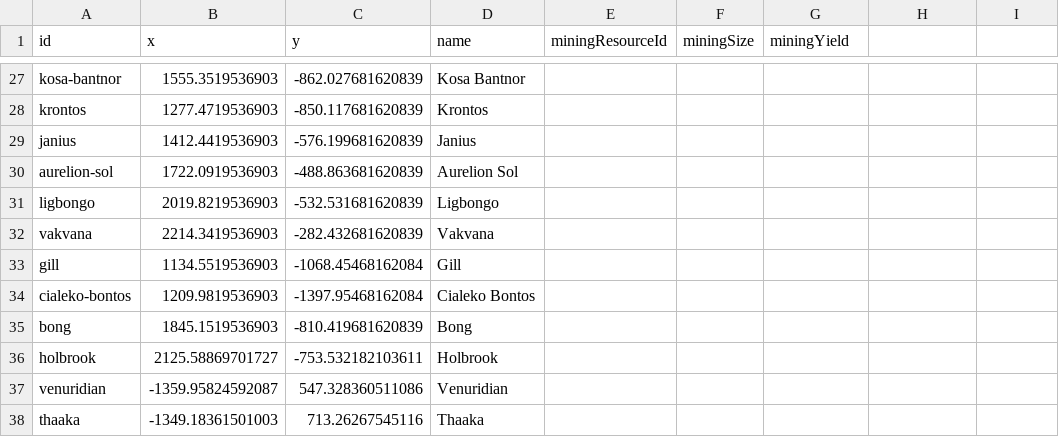
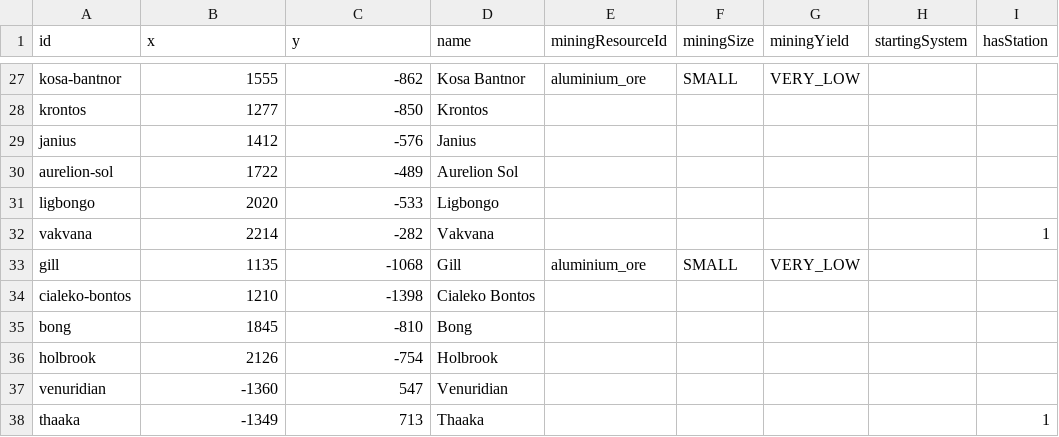
Before and after one commit to Longwelwind/space-bots, a CSV file: src/game-data/systems.csv, drawn as a sheet; only a part is shown, gaps mark what is left out; the diff covers the shown part only; the diff names each change by its address in the sheet, - before the commit and + after, or states it on an @@ line.

```diff
--- a/src/game-data/systems.csv
+++ b/src/game-data/systems.csv
-H1: (empty)
+H1: startingSystem
-I1: (empty)
+I1: hasStation
-B27 (x): 1555.3519536903
+B27 (x): 1555
-C27 (y): -862.027681620839
+C27 (y): -862
-E27 (miningResourceId): (empty)
+E27 (miningResourceId): aluminium_ore
-F27 (miningSize): (empty)
+F27 (miningSize): SMALL
-G27 (miningYield): (empty)
+G27 (miningYield): VERY_LOW
-B28 (x): 1277.4719536903
+B28 (x): 1277
-C28 (y): -850.117681620839
+C28 (y): -850
-B29 (x): 1412.4419536903
+B29 (x): 1412
-C29 (y): -576.199681620839
+C29 (y): -576
-B30 (x): 1722.0919536903
+B30 (x): 1722
-C30 (y): -488.863681620839
+C30 (y): -489
-B31 (x): 2019.8219536903
+B31 (x): 2020
-C31 (y): -532.531681620839
+C31 (y): -533
-B32 (x): 2214.3419536903
+B32 (x): 2214
-C32 (y): -282.432681620839
+C32 (y): -282
-I32 (hasStation): (empty)
+I32 (hasStation): 1
-B33 (x): 1134.5519536903
+B33 (x): 1135
-C33 (y): -1068.45468162084
+C33 (y): -1068
-E33 (miningResourceId): (empty)
+E33 (miningResourceId): aluminium_ore
-F33 (miningSize): (empty)
+F33 (miningSize): SMALL
-G33 (miningYield): (empty)
+G33 (miningYield): VERY_LOW
-B34 (x): 1209.9819536903
+B34 (x): 1210
-C34 (y): -1397.95468162084
+C34 (y): -1398
-B35 (x): 1845.1519536903
+B35 (x): 1845
-C35 (y): -810.419681620839
+C35 (y): -810
-B36 (x): 2125.58869701727
+B36 (x): 2126
-C36 (y): -753.532182103611
+C36 (y): -754
-B37 (x): -1359.95824592087
+B37 (x): -1360
-C37 (y): 547.328360511086
+C37 (y): 547
-B38 (x): -1349.18361501003
+B38 (x): -1349
-C38 (y): 713.26267545116
+C38 (y): 713
-I38 (hasStation): (empty)
+I38 (hasStation): 1
```
Also changed, not shown: 138 edited cells elsewhere in this file, 31 other files.
